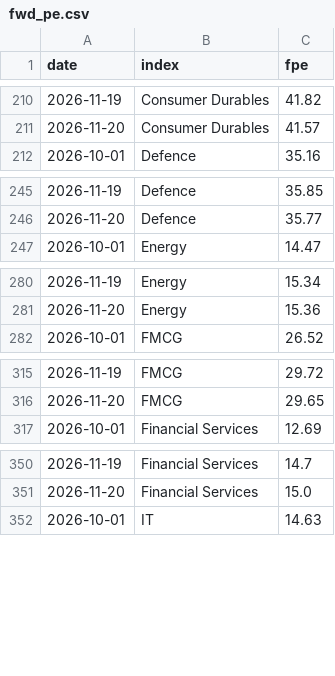
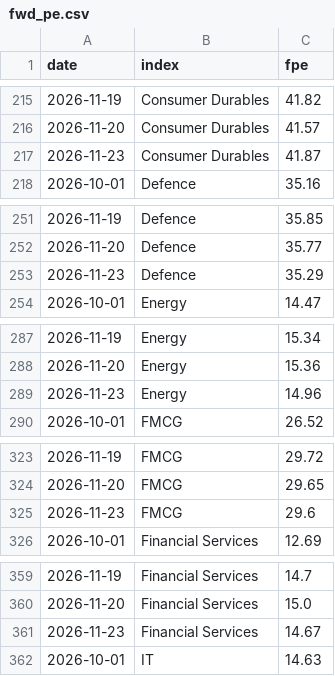
Before and after one commit to abhijitkikale/bharatpulse, a CSV file: data/fwd_pe.csv, drawn as a sheet; only a part is shown, gaps mark what is left out; the diff covers the shown part only.

```diff
--- a/data/fwd_pe.csv
+++ b/data/fwd_pe.csv
@@ -211,2 +216,3 @@ date,index,fpe
 2026-11-20,Consumer Durables,41.57
+2026-11-23,Consumer Durables,41.87
 2026-10-01,Defence,35.16
@@ -246,2 +252,3 @@ date,index,fpe
 2026-11-20,Defence,35.77
+2026-11-23,Defence,35.29
 2026-10-01,Energy,14.47
@@ -281,2 +288,3 @@ date,index,fpe
 2026-11-20,Energy,15.36
+2026-11-23,Energy,14.96
 2026-10-01,FMCG,26.52
@@ -316,2 +324,3 @@ date,index,fpe
 2026-11-20,FMCG,29.65
+2026-11-23,FMCG,29.6
 2026-10-01,Financial Services,12.69
@@ -351,2 +360,3 @@ date,index,fpe
 2026-11-20,Financial Services,15.0
+2026-11-23,Financial Services,14.67
 2026-10-01,IT,14.63
```
Also changed, not shown: 26 added rows elsewhere in this file, data/fiidii.csv, data/move.csv.
